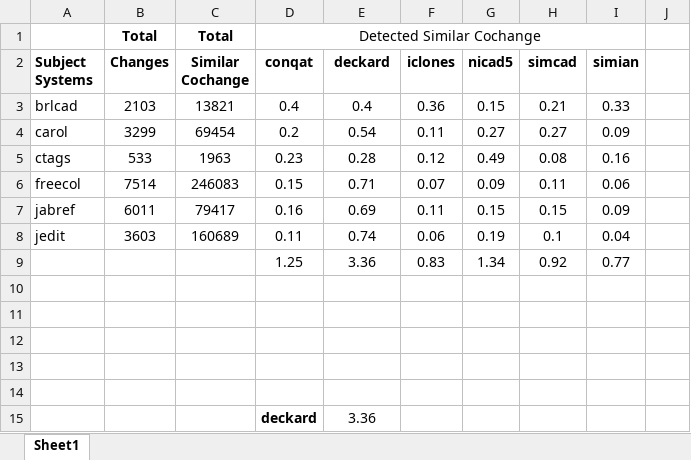
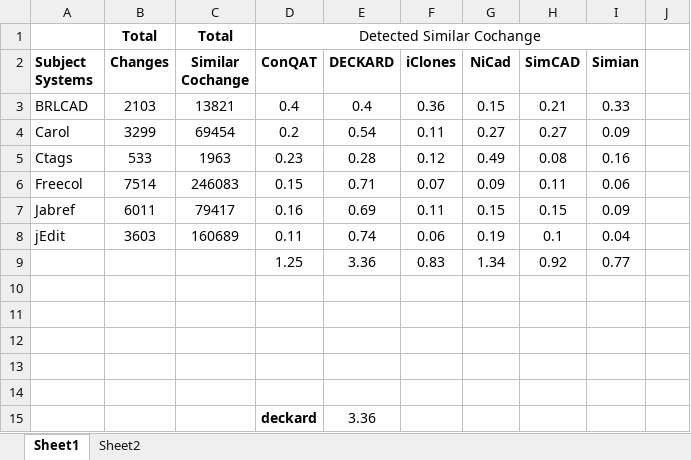
Before and after one commit to mnadims/FindCochangeByClone, an Excel workbook: data_files/final_dataset/calculated_performance.xlsx, sheet Sheet1, drawn as a sheet; only a part is shown; values as stored, in another font and other column widths than the file's, no borders; charts and pictures not drawn; the diff names each change by its address in the sheet, - before the commit and + after, or states it on an @@ line.

```diff
--- a/data_files/final_dataset/calculated_performance.xlsx (sheet Sheet1)
+++ b/data_files/final_dataset/calculated_performance.xlsx (sheet Sheet1)
+sheet tab: Sheet2
-D2: conqat
+D2: ConQAT
-E2: deckard
+E2: DECKARD
-F2: iclones
+F2: iClones
-G2: nicad5
+G2: NiCad
-H2: simcad
+H2: SimCAD
-I2: simian
+I2: Simian
-A3 (Subject Systems): brlcad
+A3 (Subject Systems): BRLCAD
-A4 (Subject Systems): carol
+A4 (Subject Systems): Carol
-A5 (Subject Systems): ctags
+A5 (Subject Systems): Ctags
-A6 (Subject Systems): freecol
+A6 (Subject Systems): Freecol
-A7 (Subject Systems): jabref
+A7 (Subject Systems): Jabref
-A8 (Subject Systems): jedit
+A8 (Subject Systems): jEdit
```
Also changed, not shown: charts or pictures, 20 other files.
